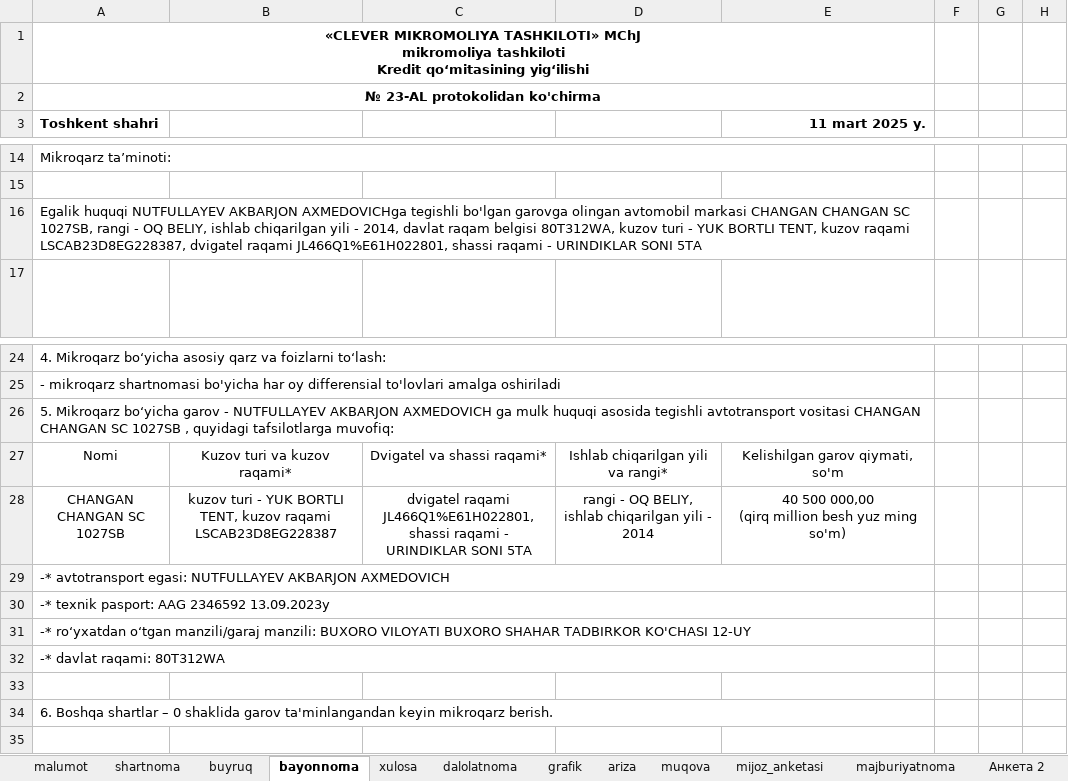
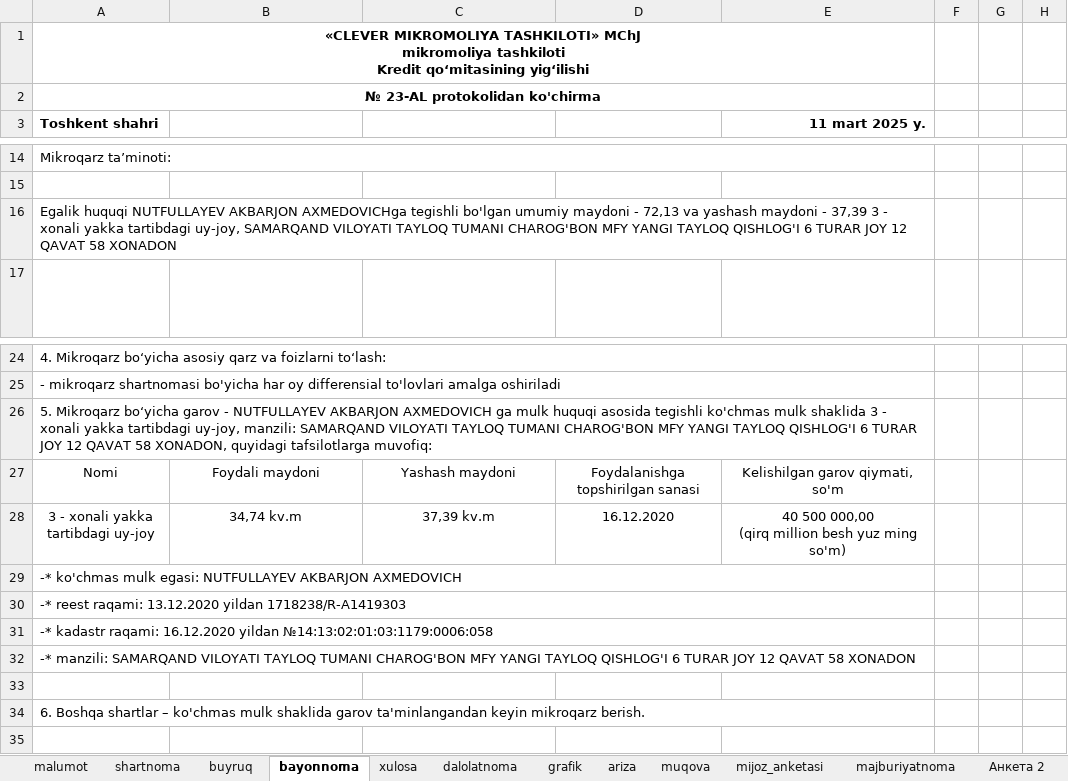
Before and after one commit to khurshid28/payup, an Excel workbook: media/new_template.xlsx, sheet bayonnoma, drawn as a sheet; only a part is shown, gaps mark what is left out; long unchanged cells end in …; values as stored, in another font and other column widths than the file's, no borders; removed rows and columns are numbered as before the commit, all else as after; ↵ is a line break in a cell; the diff names each change by its address in the sheet, - before the commit and + after, or states it on an @@ line.

```diff
--- a/media/new_template.xlsx (sheet bayonnoma)
+++ b/media/new_template.xlsx (sheet bayonnoma)
-A16 (Toshkent shahri): …tegishli bo'lgan garovga olingan avtomobil markasi CHANGAN CHANGAN SC 1027SB, rangi - OQ BELIY, ishlab chiqarilgan yili - 2014, davlat raqam belgisi 80T312WA, kuzov turi - YUK BORTLI TENT, kuzov raqami LSCAB23D8EG228387, dvigatel raqami JL466Q1%E61H022801, shassi raqami - URINDIKLAR SONI 5TA
+A16 (Toshkent shahri): …tegishli bo'lgan umumiy maydoni - 72,13 va yashash maydoni - 37,39 3 - xonali yakka tartibdagi uy-joy, SAMARQAND VILOYATI TAYLOQ TUMANI CHAROG'BON MFY YANGI TAYLOQ QISHLOG'I 6 TURAR JOY 12 QAVAT 58 XONADON
-A26 (Toshkent shahri): …asosida tegishli avtotransport vositasi CHANGAN CHANGAN SC 1027SB , quyidagi tafsilotlarga…
+A26 (Toshkent shahri): …asosida tegishli ko'chmas mulk shaklida 3 - xonali yakka tartibdagi uy-joy, manzili: SAMARQAND VILOYATI TAYLOQ TUMANI CHAROG'BON MFY YANGI TAYLOQ QISHLOG'I 6 TURAR JOY 12 QAVAT 58 XONADON, quyidagi tafsilotlarga…
-B27: Kuzov turi va kuzov raqami*
+B27: Foydali maydoni
-C27: Dvigatel va shassi raqami*
+C27: Yashash maydoni
-D27: Ishlab chiqarilgan yili va rangi*
+D27: Foydalanishga topshirilgan sanasi
-row 28: CHANGAN CHANGAN SC 1027SB | kuzov turi - YUK BORTLI TENT, kuzov raqami LSCAB23D8EG228387 | dvigatel raqami JL466Q1%E61H022801, shassi raqami - URINDIKLAR SONI 5TA | rangi - OQ BELIY, ishlab chiqarilgan yili - 2014 | 40 500 000,00 ↵ (qirq million besh yuz ming so'm)
+row 28: 3 - xonali yakka tartibdagi uy-joy | 34,74 kv.m | 37,39 kv.m | 16.12.2020 | 40 500 000,00 ↵ (qirq million besh yuz ming so'm)
-A29 (Toshkent shahri): -* avtotransport egasi: NUTFULLAYEV…
+A29 (Toshkent shahri): -* ko'chmas mulk egasi: NUTFULLAYEV…
-A30 (Toshkent shahri): -* texnik pasport: AAG 2346592 13.09.2023y
+A30 (Toshkent shahri): -* reest raqami: 13.12.2020 yildan 1718238/R-A1419303
-A31 (Toshkent shahri): -* roʻyxatdan oʻtgan manzili/garaj manzili: BUXORO VILOYATI BUXORO SHAHAR TADBIRKOR KO'CHASI 12-UY
+A31 (Toshkent shahri): -* kadastr raqami: 16.12.2020 yildan №14:13:02:01:03:1179:0006:058
-A32 (Toshkent shahri): -* davlat raqami: 80T312WA
+A32 (Toshkent shahri): -* manzili: SAMARQAND VILOYATI TAYLOQ TUMANI CHAROG'BON MFY YANGI TAYLOQ QISHLOG'I 6 TURAR JOY 12 QAVAT 58 XONADON
-A34 (Toshkent shahri): …shartlar – 0 shaklida garov…
+A34 (Toshkent shahri): …shartlar – ko'chmas mulk shaklida garov…
```
Also changed, not shown: sheet dalolatnoma, sheet xulosa, sheet buyruq, sheet Акт мониторинга 4, sheet Акт мониторинга 2, sheet Акт мониторинга 3, 6 more sheets, 36 other files.
